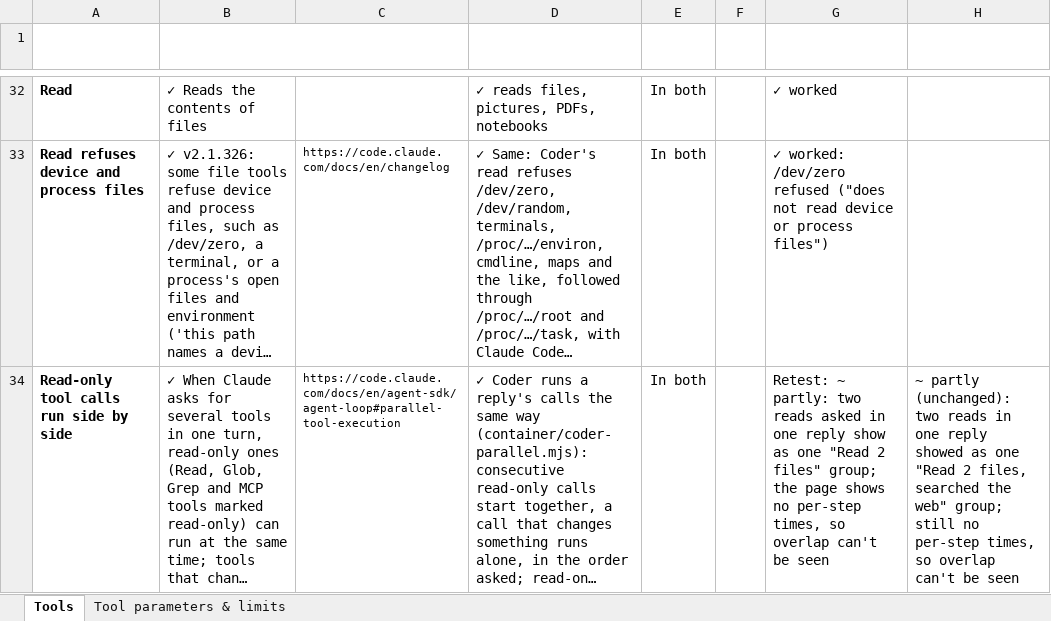
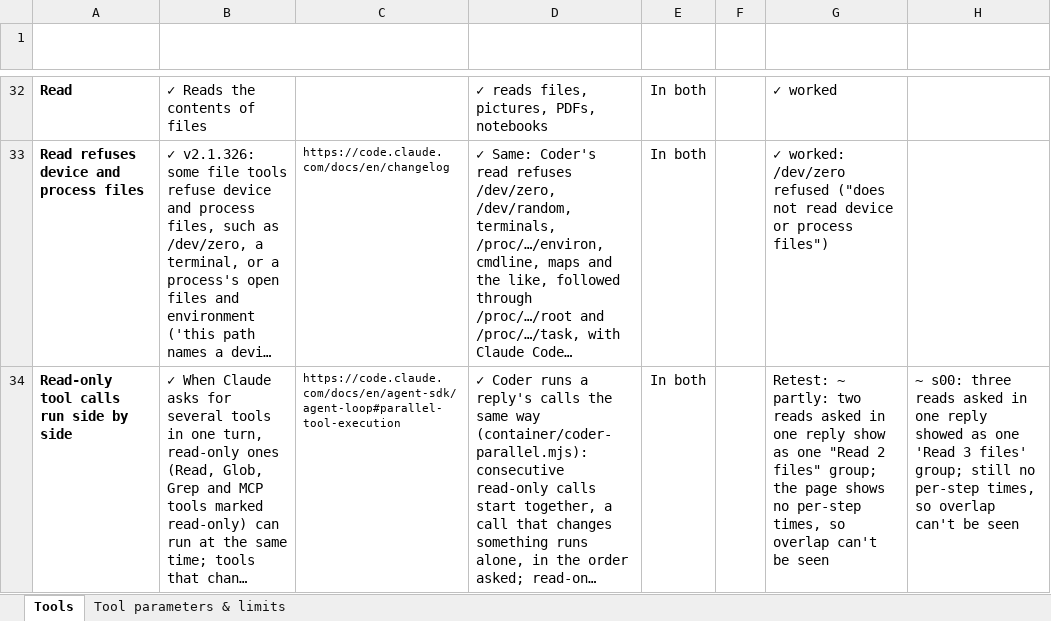
Before and after one commit to canias7/isibi-app, an Excel workbook: docs/claude-code-vs-coder-tools.xlsx, sheet Tools, drawn as a sheet; only a part is shown, gaps mark what is left out; long unchanged cells end in …; values as stored, in another font and other column widths than the file's, no borders; the diff covers the shown part only; the diff names each change by its address in the sheet, - before the commit and + after, or states it on an @@ line.

```diff
--- a/docs/claude-code-vs-coder-tools.xlsx (sheet Tools)
+++ b/docs/claude-code-vs-coder-tools.xlsx (sheet Tools)
-H34 (Tried live (2026-11-25)): ~ partly (unchanged): two reads in one reply showed as one "Read 2 files, searched the web" group; still…
+H34 (Tried live (2026-11-25)): ~ s00: three reads asked in one reply showed as one 'Read 3 files' group; still…
```
Also changed, not shown: 2 edited cells elsewhere in this sheet, sheet Tool parameters & limits, 1 other file.
